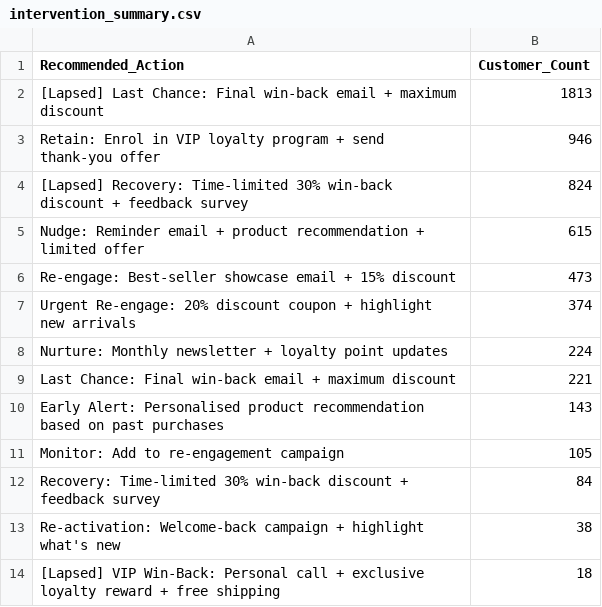
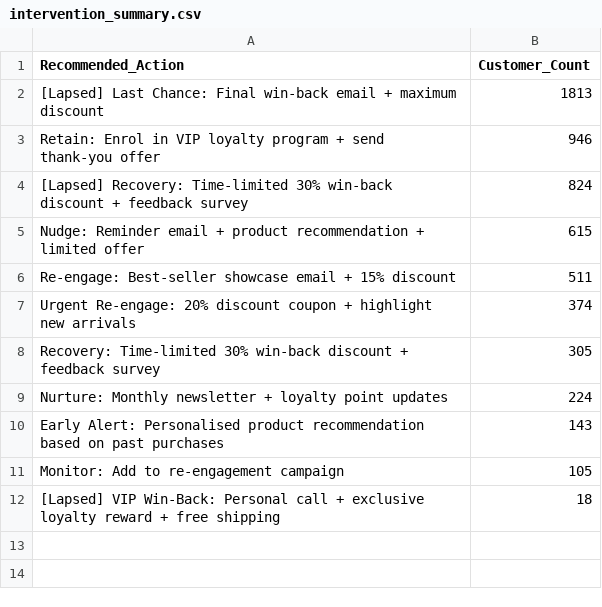
Before and after one commit to 4dh11/RetailIQ, a CSV file: data/intervention_summary.csv, drawn as a sheet.

```diff
--- a/data/intervention_summary.csv
+++ b/data/intervention_summary.csv
@@ -5,10 +5,8 @@ Retain: Enrol in VIP loyalty program + send thank-you offer,946
 Nudge: Reminder email + product recommendation + limited offer,615
-Re-engage: Best-seller showcase email + 15% discount,473
+Re-engage: Best-seller showcase email + 15% discount,511
 Urgent Re-engage: 20% discount coupon + highlight new arrivals,374
+Recovery: Time-limited 30% win-back discount + feedback survey,305
 Nurture: Monthly newsletter + loyalty point updates,224
-Last Chance: Final win-back email + maximum discount,221
 Early Alert: Personalised product recommendation based on past purchases,143
 Monitor: Add to re-engagement campaign,105
-Recovery: Time-limited 30% win-back discount + feedback survey,84
-Re-activation: Welcome-back campaign + highlight what's new,38
 [Lapsed] VIP Win-Back: Personal call + exclusive loyalty reward + free shipping,18
```
Also changed, not shown: data/sales_forecast.csv, data/sales_forecast_full.csv, 17 other files.
